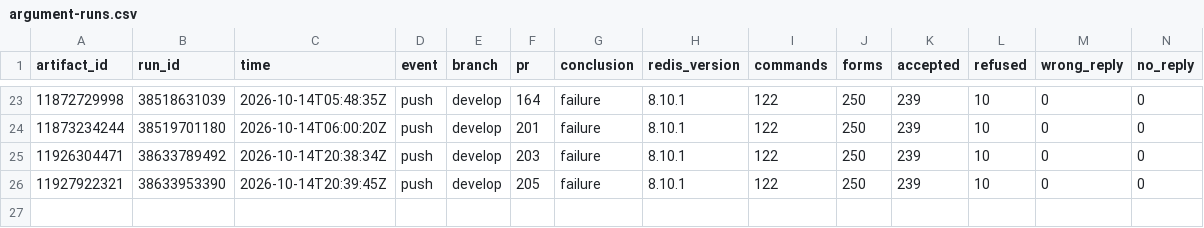
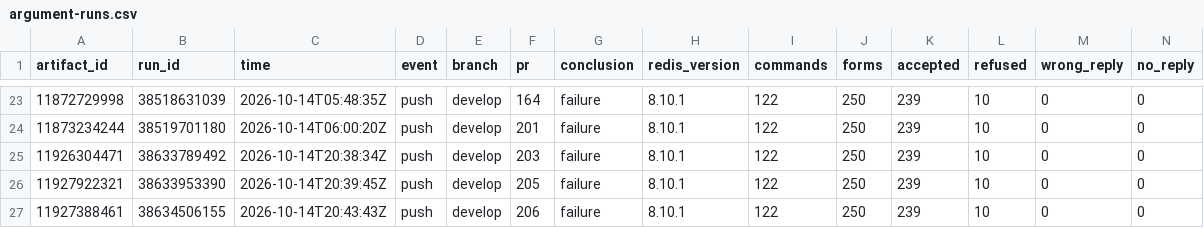
Before and after one commit to brandopakel/keel, a CSV file: census/argument-runs.csv, drawn as a sheet; only a part is shown, gaps mark what is left out; rows hold the shown columns only; the diff names each change by its address in the sheet, - before the commit and + after, or states it on an @@ line.

```diff
--- a/census/argument-runs.csv
+++ b/census/argument-runs.csv
+row 27: 11927388461 | 38634506155 | 2026-10-14T20:43:43Z | push | develop | 206 | failure | 8.10.1 | 122 | 250 | 239 | 10 | 0 | 0
```
Also changed, not shown: census/areas.csv, census/argument-areas.csv, 5 other files.
